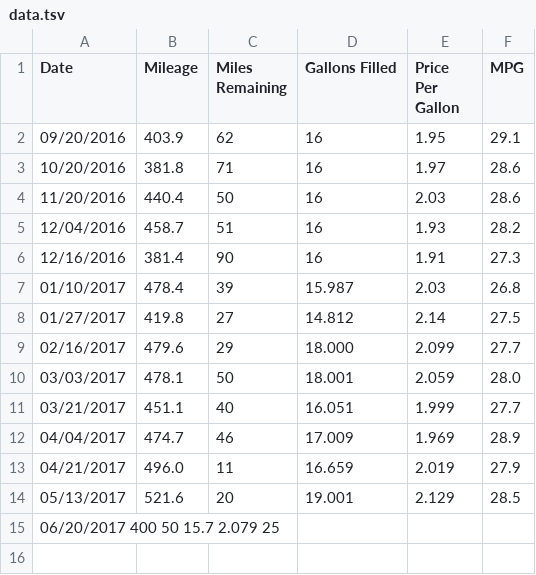
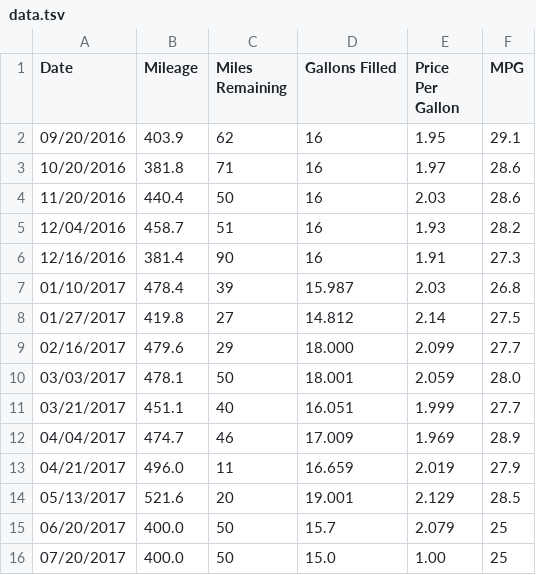
Before and after one commit to SIZMW/car-mileage-visualization, a TSV file: data.tsv, drawn as a sheet.

Commit message:
Fixed tabs in data file.

```diff
--- a/data.tsv
+++ b/data.tsv
@@ -14,2 +14,3 @@ Date	Mileage	Miles Remaining	Gallons Filled	Price Per Gallon	MPG
 05/13/2017	521.6	20	19.001	2.129	28.5
-06/20/2017  400 50  15.7  2.079  25
+06/20/2017	400.0	50	15.7	2.079	25
+07/20/2017	400.0	50	15.0	1.00	25
```
